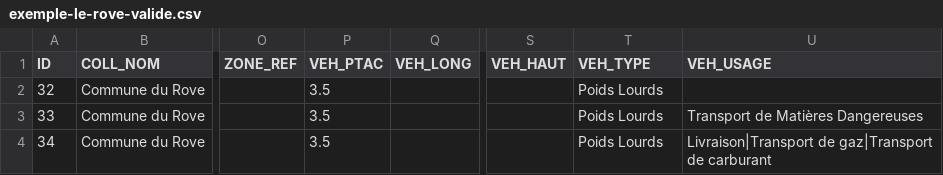
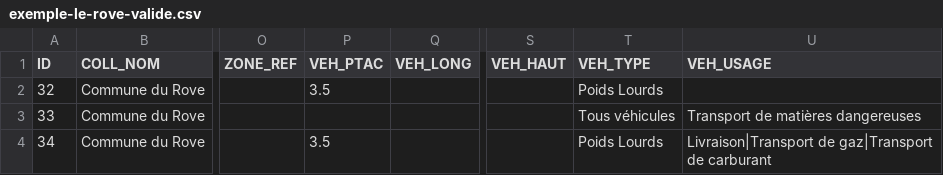
Before and after one commit to CEREMA/schema-arrete-circulation-marchandises, a CSV file: examples/exemple-le-rove-valide.csv, drawn as a sheet; only a part is shown, gaps mark what is left out; the diff names each change by its address in the sheet, - before the commit and + after, or states it on an @@ line.

```diff
--- a/examples/exemple-le-rove-valide.csv
+++ b/examples/exemple-le-rove-valide.csv
-P3 (VEH_PTAC): 3.5
+P3 (VEH_PTAC): (empty)
-T3 (VEH_TYPE): Poids Lourds
+T3 (VEH_TYPE): Tous véhicules
-U3 (VEH_USAGE): Transport de Matières Dangereuses
+U3 (VEH_USAGE): Transport de matières dangereuses
```
Also changed, not shown: 1 other file.
